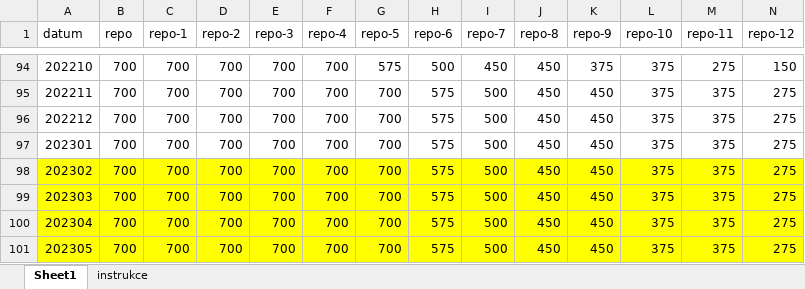
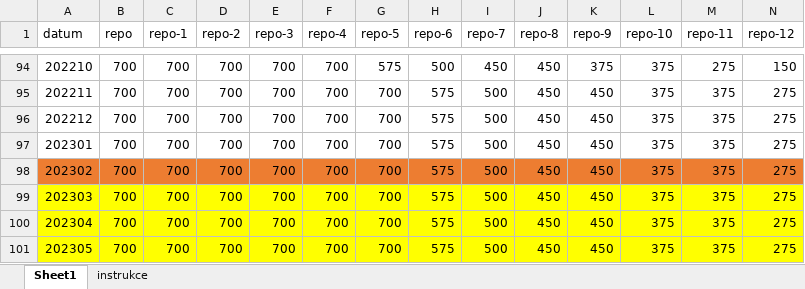
Before and after one commit to HonzaHalik/sws, an Excel workbook: code/predictive modeling/funkcni/funcni data set.xlsx, sheet Sheet1, drawn as a sheet; only a part is shown, gaps mark what is left out; values as stored, in another font and other column widths than the file's, no borders; the diff covers the shown part only; the diff names each change by its address in the sheet, - before the commit and + after, or states it on an @@ line.

```diff
--- a/code/predictive modeling/funkcni/funcni data set.xlsx (sheet Sheet1)
+++ b/code/predictive modeling/funkcni/funcni data set.xlsx (sheet Sheet1)
-A98:N98 fill: #FFFF00
+A98:N98 fill: #ED7D31
```
Also changed, not shown: cell formats elsewhere in this sheet, 15 other files.
